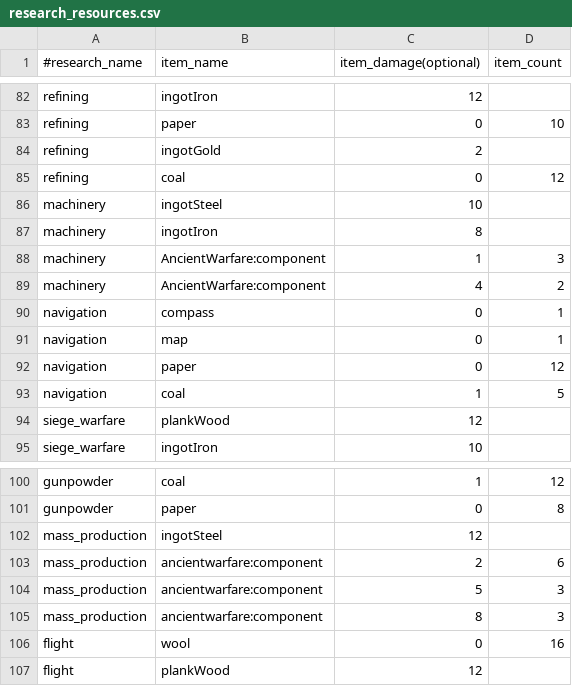
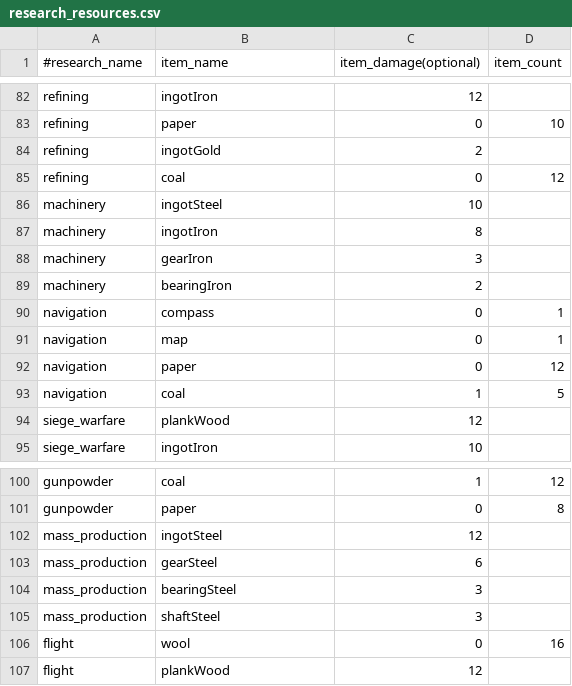
Before and after one commit to P3pp3rF1y/AncientWarfare2, a CSV file: src/main/resources/assets/ancientwarfare/resources/research_resources.csv, drawn as a sheet; only a part is shown, gaps mark what is left out.

Commit message:
Changed machinery and mass production researches to use ore dict items instead of specific AW variants. Fixes issue with these being non researchable in some modpacks if these limit number of items based on oredict.

```diff
--- a/src/main/resources/assets/ancientwarfare/resources/research_resources.csv
+++ b/src/main/resources/assets/ancientwarfare/resources/research_resources.csv
@@ -87,4 +87,4 @@ machinery,ingotSteel,10
 machinery,ingotIron,8
-machinery,AncientWarfare:component,1,3
-machinery,AncientWarfare:component,4,2
+machinery,gearIron,3
+machinery,bearingIron,2
 navigation,compass,0,1
@@ -102,5 +102,5 @@ gunpowder,paper,0,8
 mass_production,ingotSteel,12
-mass_production,ancientwarfare:component,2,6
-mass_production,ancientwarfare:component,5,3
-mass_production,ancientwarfare:component,8,3
+mass_production,gearSteel,6
+mass_production,bearingSteel,3
+mass_production,shaftSteel,3
 flight,wool,0,16
```
